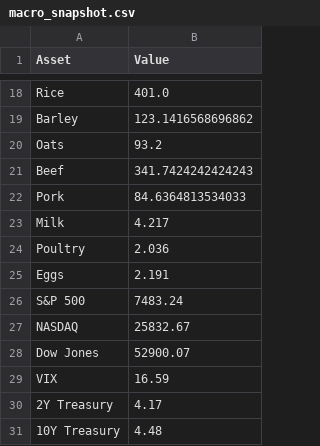
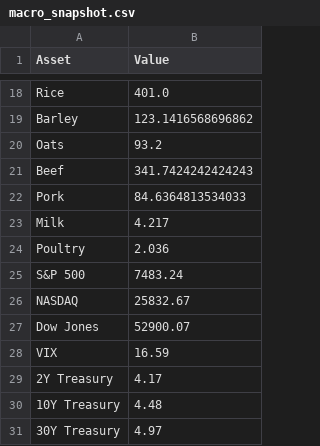
Before and after one commit to Rajatpatyal/Fred_Commodity_Yield, a CSV file: output/macro_snapshot.csv, drawn as a sheet; only a part is shown, gaps mark what is left out; the shorter side is filled out with more unchanged rows; the diff names each change by its address in the sheet, - before the commit and + after, or states it on an @@ line.

```diff
--- a/output/macro_snapshot.csv
+++ b/output/macro_snapshot.csv
-row 25: Eggs | 2.191
```
Also changed, not shown: output/macro_opportunities.csv, 3 other files.
